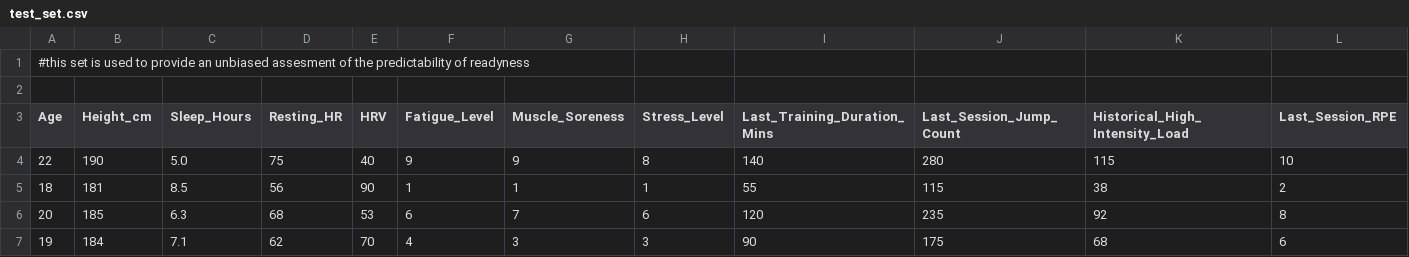
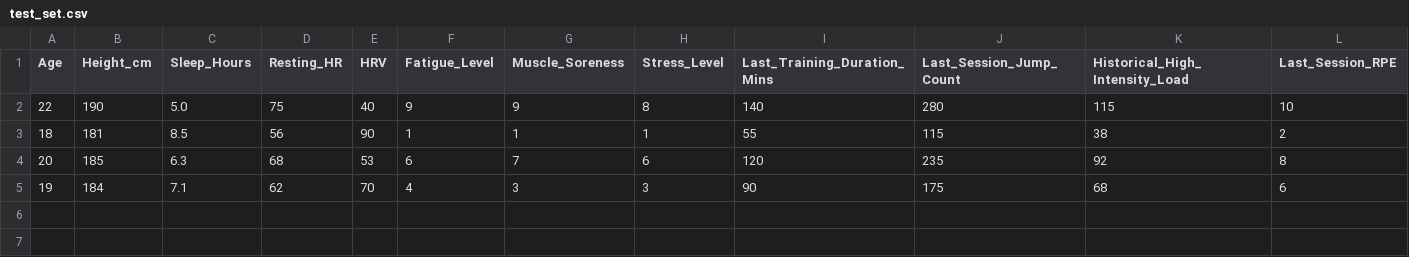
Before and after one commit to matildascode/volleyball_ML, a CSV file: test_set.csv, drawn as a sheet; only a part is shown; rows hold the shown columns only; the diff names each change by its address in the sheet, - before the commit and + after, or states it on an @@ line.

```diff
--- a/test_set.csv
+++ b/test_set.csv
-row 1: #this set is used to provide an unbiased assesment of the predictability of readyness
-row 2: (empty)
```
Also changed, not shown: training_set.csv, validation_set.csv, 1 other file.
